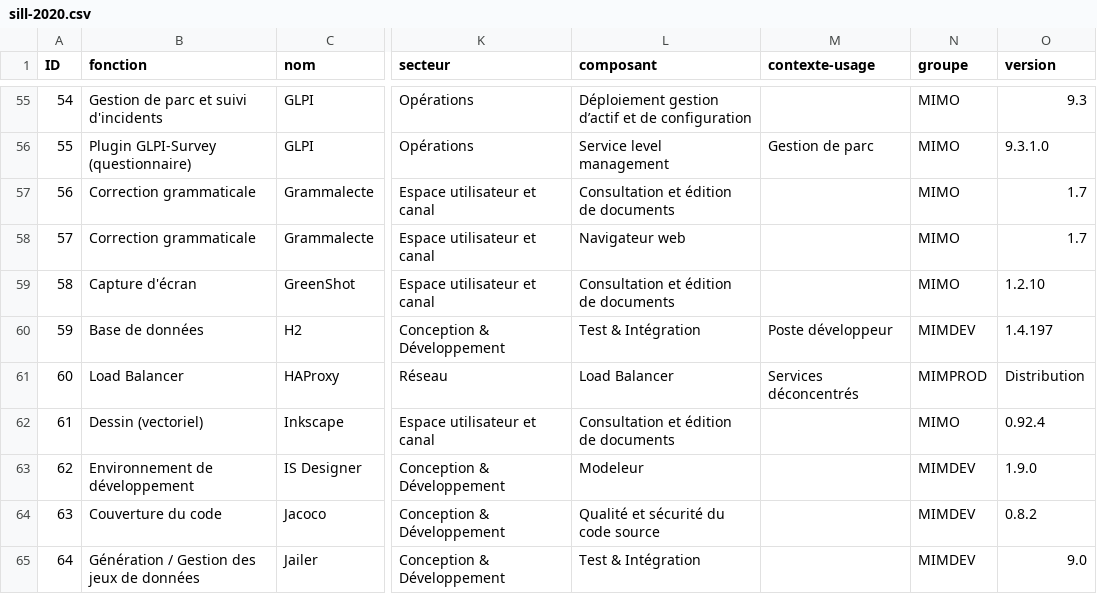
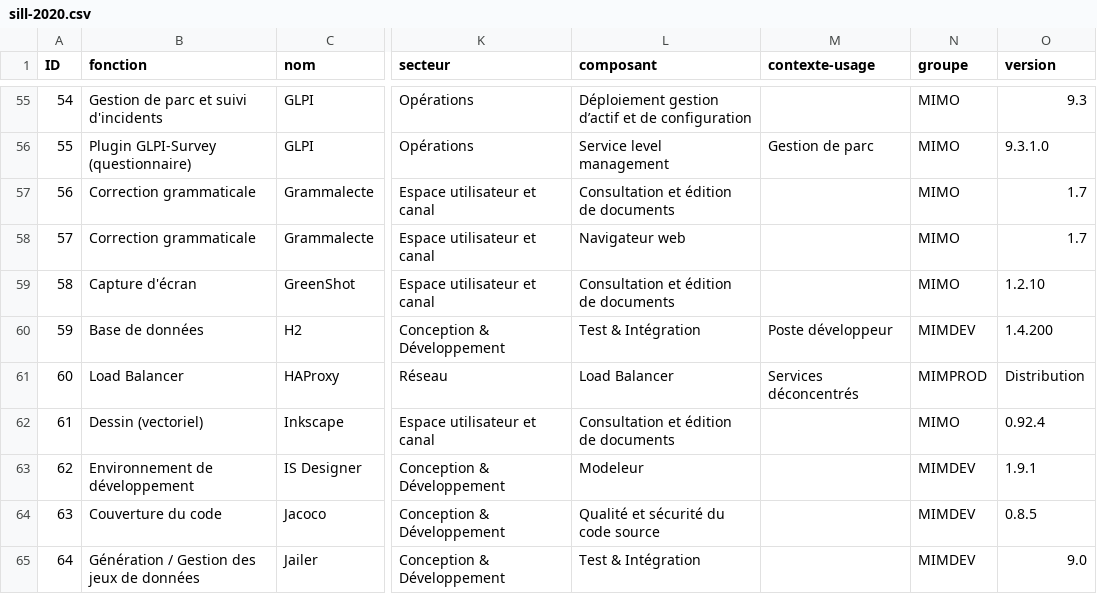
Before and after one commit to dzc34/sill, a CSV file: 2020/sill-2020.csv, drawn as a sheet; only a part is shown, gaps mark what is left out; the diff covers the shown part only; the diff names each change by its address in the sheet, - before the commit and + after, or states it on an @@ line.

Commit message:
Synchronisation du csv avec le document interne pour MIMDEV

```diff
--- a/2020/sill-2020.csv
+++ b/2020/sill-2020.csv
-O60 (version): 1.4.197
+O60 (version): 1.4.200
-O63 (version): 1.9.0
+O63 (version): 1.9.1
-O64 (version): 0.8.2
+O64 (version): 0.8.5
```
Also changed, not shown: 1 removed row and 17 edited cells elsewhere in this file.
